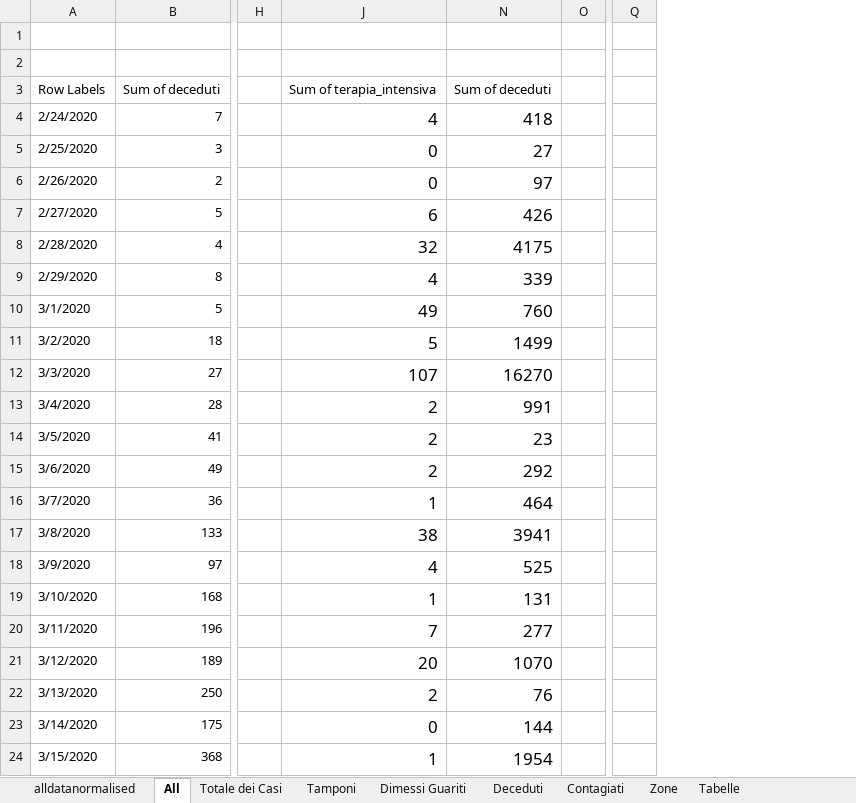
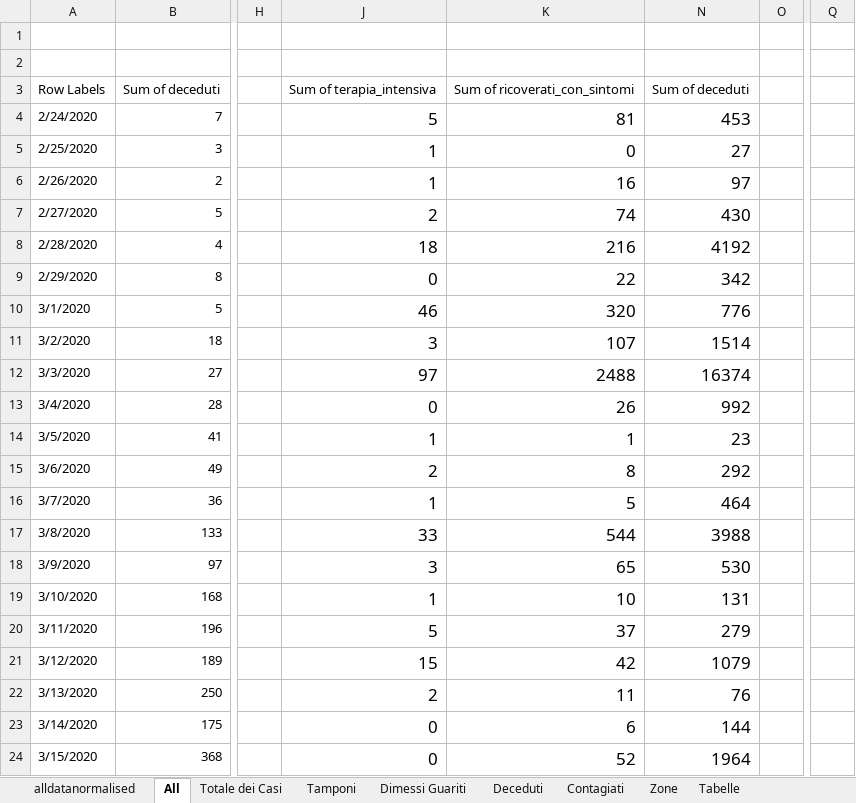
Before and after one commit to gadaxmagicgadax/covid-19, an Excel workbook: alldatanormalised-total.xlsx, sheet All, drawn as a sheet; only a part is shown, gaps mark what is left out; values as stored, in another font and other column widths than the file's, no borders; conditional formats not drawn; removed rows and columns are numbered as before the commit, all else as after; the diff covers the shown part only; the diff names each change by its address in the sheet, - before the commit and + after, or states it on an @@ line.

```diff
--- a/alldatanormalised-total.xlsx (sheet All)
+++ b/alldatanormalised-total.xlsx (sheet All)
@@ column K unhidden, rows 3-24: Sum of ricoverati_con_sintomi | 81 | 0 | 16 | 74 | 216 | 22 | 320 | 107 | 2488 | 26 | 1 | 8 | 5 | 544 | 65 | 10 | 37 | 42 | 11 | 6 | 52 @@
-column Q, empty
+column Q, empty
-J4: 4
+J4: 5
-N4: 418
+N4: 453
-J5:J6: 0
+J5:J6: 1
-J7: 6
+J7: 2
-N7: 426
+N7: 430
-J8: 32
+J8: 18
-N8: 4175
+N8: 4192
-J9: 4
+J9: 0
-N9: 339
+N9: 342
-J10: 49
+J10: 46
-N10: 760
+N10: 776
-J11: 5
+J11: 3
-N11: 1499
+N11: 1514
-J12: 107
+J12: 97
-N12: 16270
+N12: 16374
-J13: 2
+J13: 0
-N13: 991
+N13: 992
-J14: 2
+J14: 1
-J17: 38
+J17: 33
-N17: 3941
+N17: 3988
-J18: 4
+J18: 3
-N18: 525
+N18: 530
-J20: 7
+J20: 5
-N20: 277
+N20: 279
-J21: 20
+J21: 15
-N21: 1070
+N21: 1079
-J24: 1
+J24: 0
-N24: 1954
+N24: 1964
```
Also changed, not shown: 21 added rows, 21 removed rows and 33 edited cells elsewhere in this sheet, sheet alldatanormalised, sheet Zone, sheet Contagiati, sheet Deceduti, sheet Tamponi, sheet Dimessi Guariti, 1 more sheet, formulas that keep their value, hidden cells, charts or pictures.
